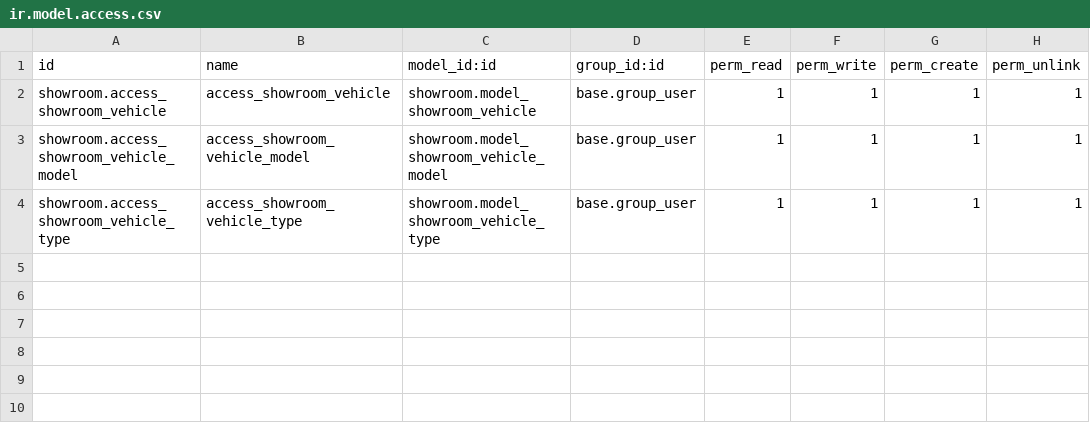
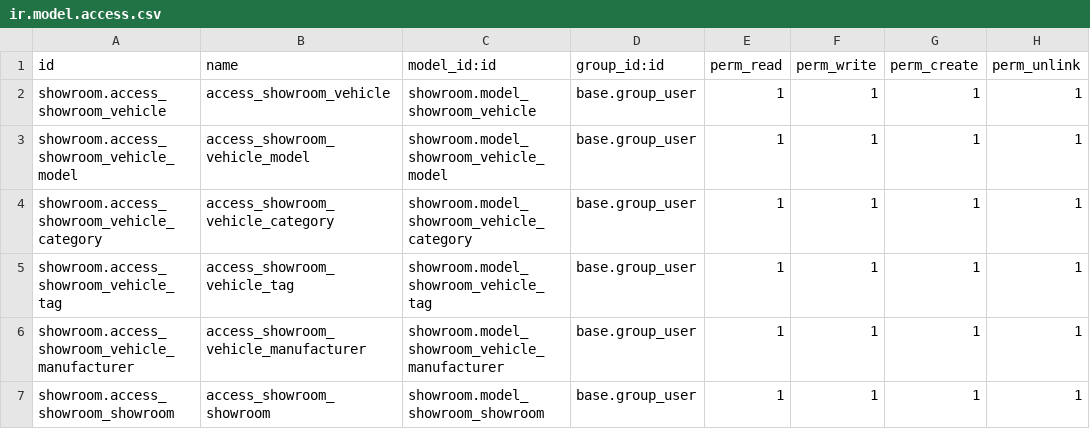
Before and after one commit to eapa-odoo/practice-module-eapa, a CSV file: showroom/security/ir.model.access.csv, drawn as a sheet.

Commit message:
models added

```diff
--- a/showroom/security/ir.model.access.csv
+++ b/showroom/security/ir.model.access.csv
@@ -3,2 +3,5 @@ showroom.access_showroom_vehicle,access_showroom_vehicle,showroom.model_showroom
 showroom.access_showroom_vehicle_model,access_showroom_vehicle_model,showroom.model_showroom_vehicle_model,base.group_user,1,1,1,1
-showroom.access_showroom_vehicle_type,access_showroom_vehicle_type,showroom.model_showroom_vehicle_type,base.group_user,1,1,1,1
+showroom.access_showroom_vehicle_category,access_showroom_vehicle_category,showroom.model_showroom_vehicle_category,base.group_user,1,1,1,1
+showroom.access_showroom_vehicle_tag,access_showroom_vehicle_tag,showroom.model_showroom_vehicle_tag,base.group_user,1,1,1,1
+showroom.access_showroom_vehicle_manufacturer,access_showroom_vehicle_manufacturer,showroom.model_showroom_vehicle_manufacturer,base.group_user,1,1,1,1
+showroom.access_showroom_showroom,access_showroom_showroom,showroom.model_showroom_showroom,base.group_user,1,1,1,1
```
Also changed, not shown: 16 other files.
